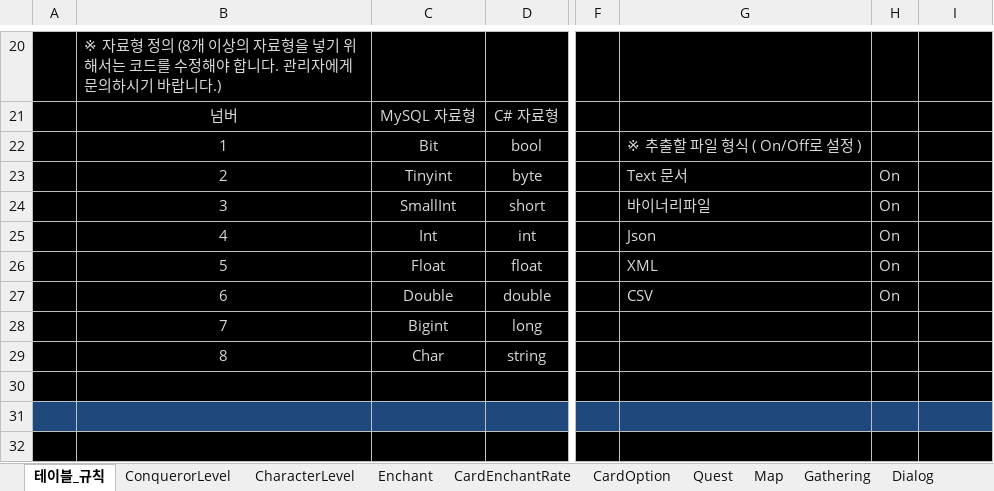
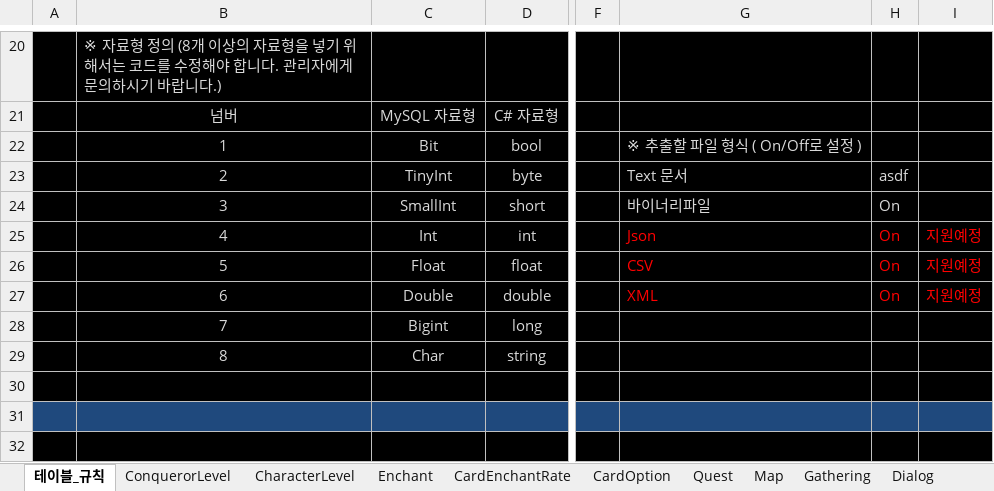
Before and after one commit to rcasio/MarkTwo, an Excel workbook: MarkTwo/bin/Debug/ExcelionDB.xlsm, sheet 테이블_규칙, drawn as a sheet; only a part is shown, gaps mark what is left out; values as stored, in another font and other column widths than the file's, no borders; the diff names each change by its address in the sheet, - before the commit and + after, or states it on an @@ line.

```diff
--- a/MarkTwo/bin/Debug/ExcelionDB.xlsm (sheet 테이블_규칙)
+++ b/MarkTwo/bin/Debug/ExcelionDB.xlsm (sheet 테이블_규칙)
-C23: Tinyint
+C23: TinyInt
-H23: On
+H23: asdf
-G25:H27 text colour: #D9D9D9
+G25:H27 text colour: #FF0000
-I25:I27: (empty)
+I25:I27: 지원예정
-G26: XML
+G26: CSV
-G27: CSV
+G27: XML
```
Also changed, not shown: 9 other files.
